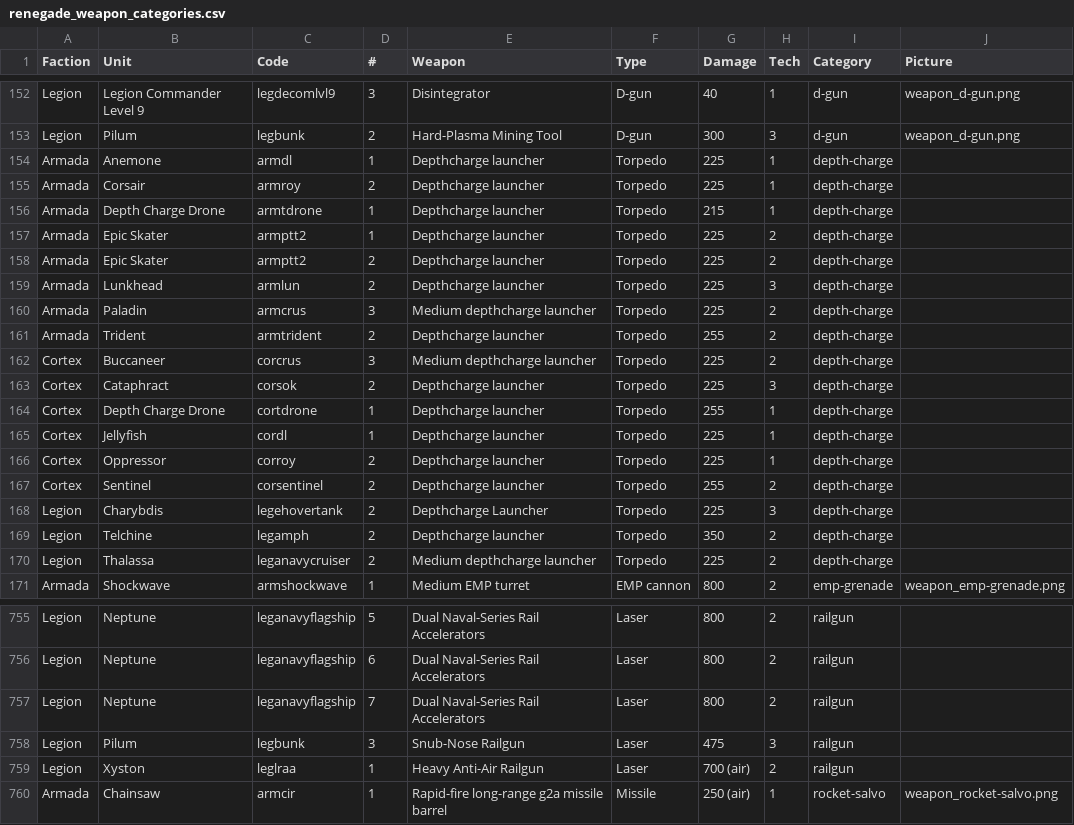
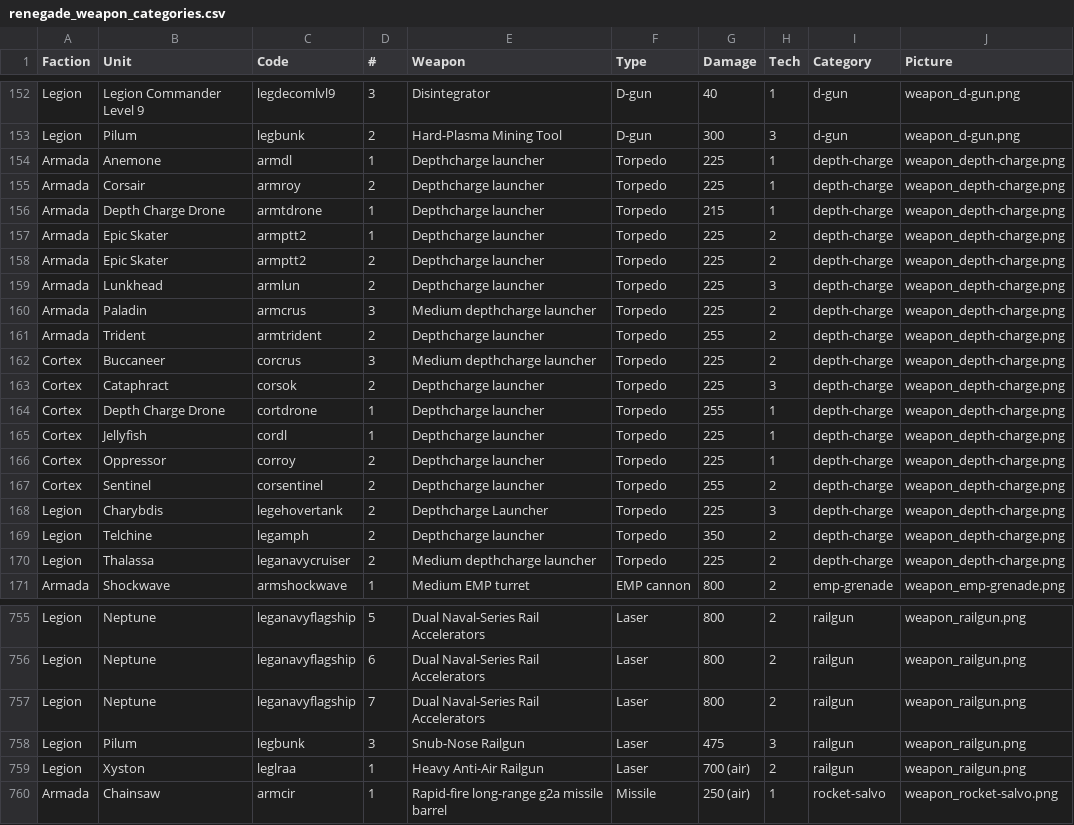
Before and after one commit to Ralf1108/BARLevelEditor, a CSV file: LevelEditor/game-modes/renegade_weapon_categories.csv, drawn as a sheet; only a part is shown, gaps mark what is left out; the diff covers the shown part only; the diff names each change by its address in the sheet, - before the commit and + after, or states it on an @@ line.

```diff
--- a/LevelEditor/game-modes/renegade_weapon_categories.csv
+++ b/LevelEditor/game-modes/renegade_weapon_categories.csv
-J154:J170 (Picture): (empty)
+J154:J170 (Picture): weapon_depth-charge.png
-J755:J759 (Picture): (empty)
+J755:J759 (Picture): weapon_railgun.png
```
Also changed, not shown: 82 edited cells elsewhere in this file, 12 other files.
